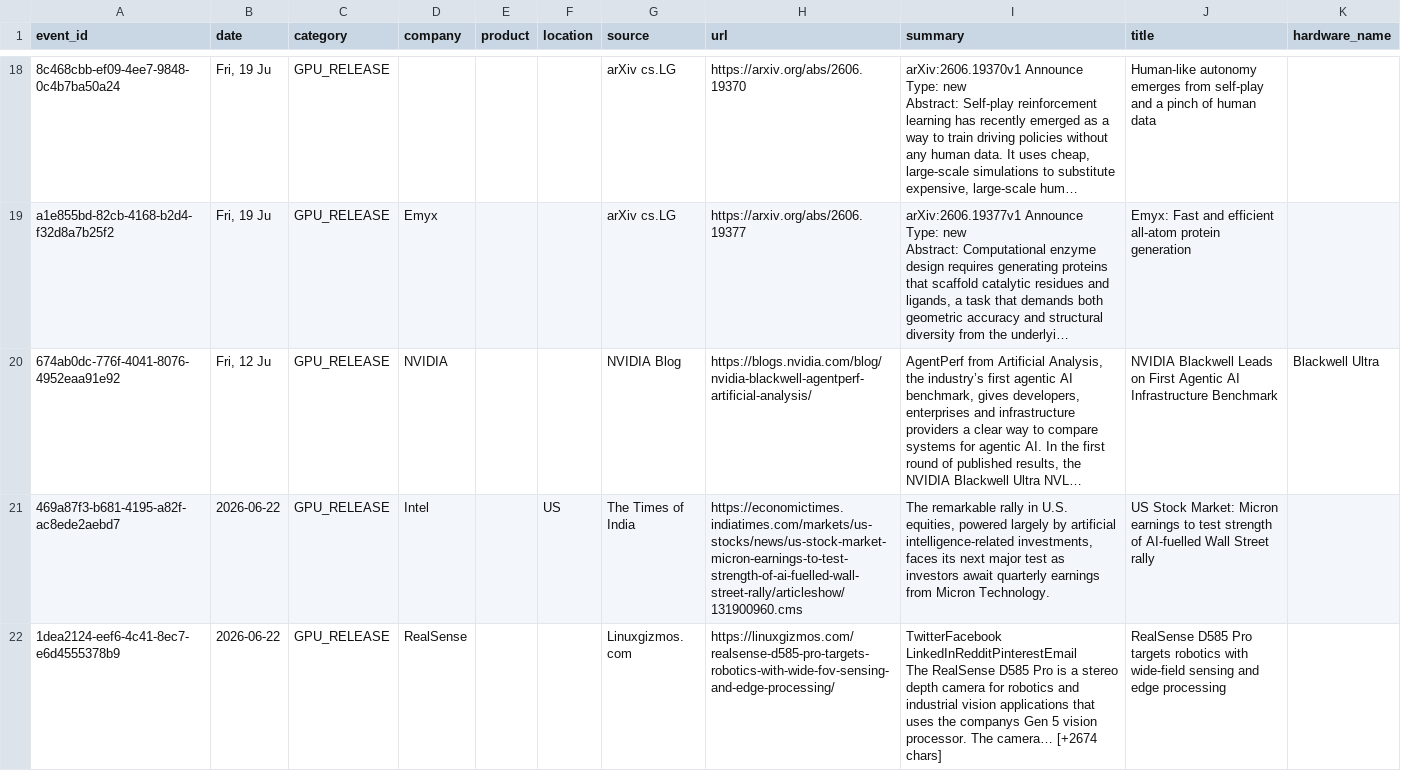
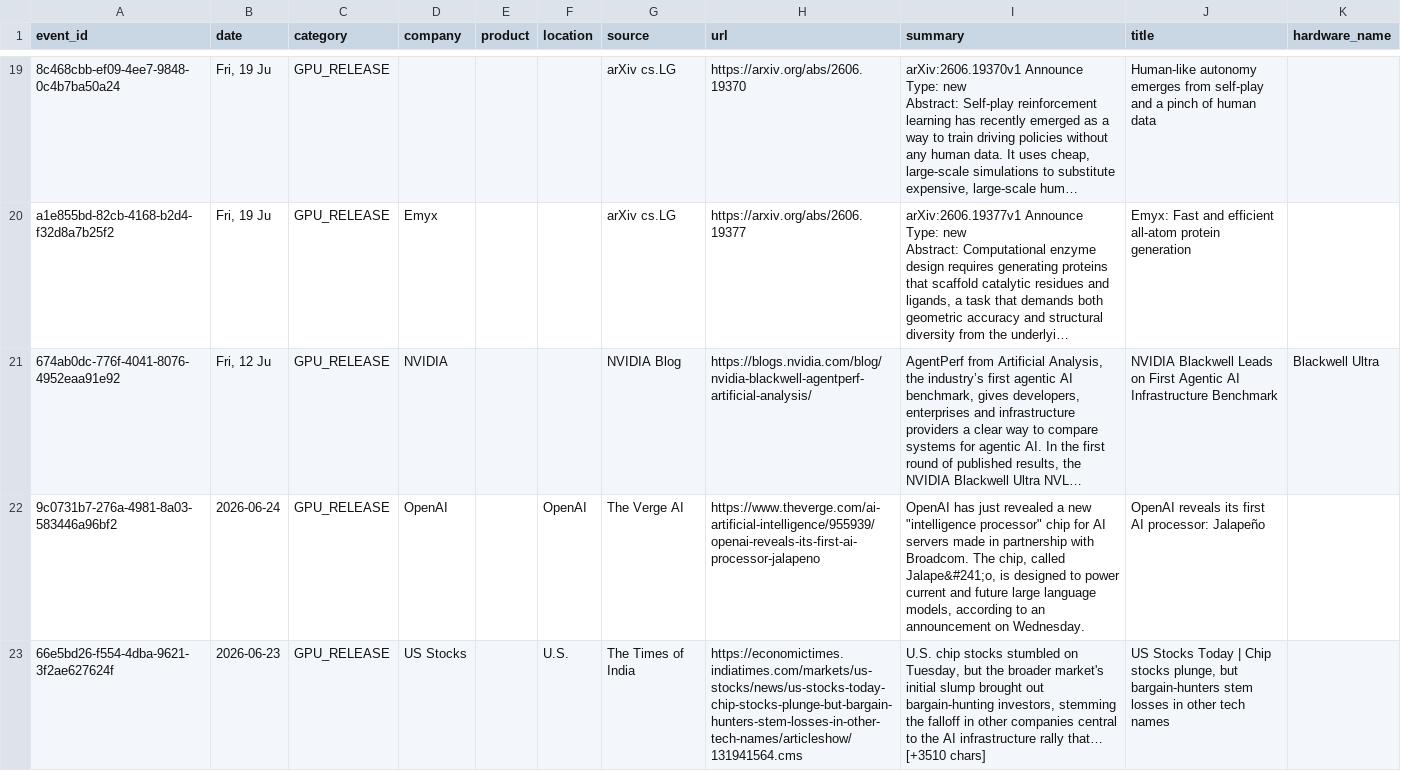
Before and after one commit to srikarreddyram/AI_radar, a CSV file: aggregated/gpu_releases.csv, drawn as a sheet; only a part is shown, gaps mark what is left out; the shorter side is filled out with more unchanged rows; long unchanged cells end in …; the diff covers the shown part only; the diff names each change by its address in the sheet, - before the commit and + after, or states it on an @@ line.

Commit message:
📊 aggregated datasets updated (1217 total)

```diff
--- a/aggregated/gpu_releases.csv
+++ b/aggregated/gpu_releases.csv
+row 22: 9c0731b7-276a-4981-8a03-583446a96bf2 | 2026-06-24 | GPU_RELEASE | OpenAI |  | OpenAI | The Verge AI | https://www.theverge.com/ai-artificial-intelligence/955939/openai-reveals-its-first-ai-processor-jalapeno | OpenAI has just revealed a new "intelligence processor" chip for AI servers made in partnership with Broadcom. The chip, called Jalape&#241;o, is designed to power current and future large language models, according to an announcement on Wednesday. | OpenAI reveals its first AI processor: Jalapeño
+row 23: 66e5bd26-f554-4dba-9621-3f2ae627624f | 2026-06-23 | GPU_RELEASE | US Stocks |  | U.S. | The Times of India | https://economictimes.indiatimes.com/markets/us-stocks/news/us-stocks-today-chip-stocks-plunge-but-bargain-hunters-stem-losses-in-other-tech-names/articleshow/131941564.cms | U.S. chip stocks stumbled on Tuesday, but the broader market's initial slump brought out bargain-hunting investors, stemming the falloff in other companies central to the AI infrastructure rally that… [+3510 chars] | US Stocks Today | Chip stocks plunge, but bargain-hunters stem losses in other tech names
```
Also changed, not shown: 2 added rows elsewhere in this file, aggregated/datacenter_events.csv, aggregated/funding_rounds.csv, 3 other files.
